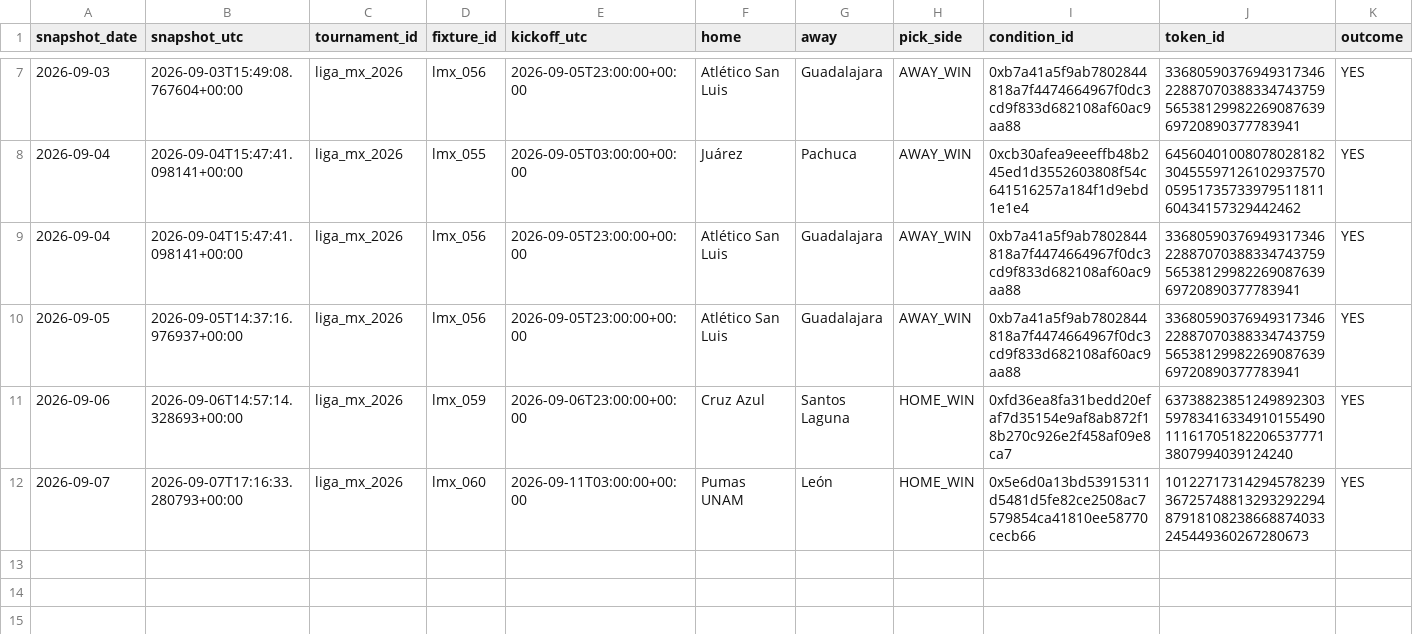
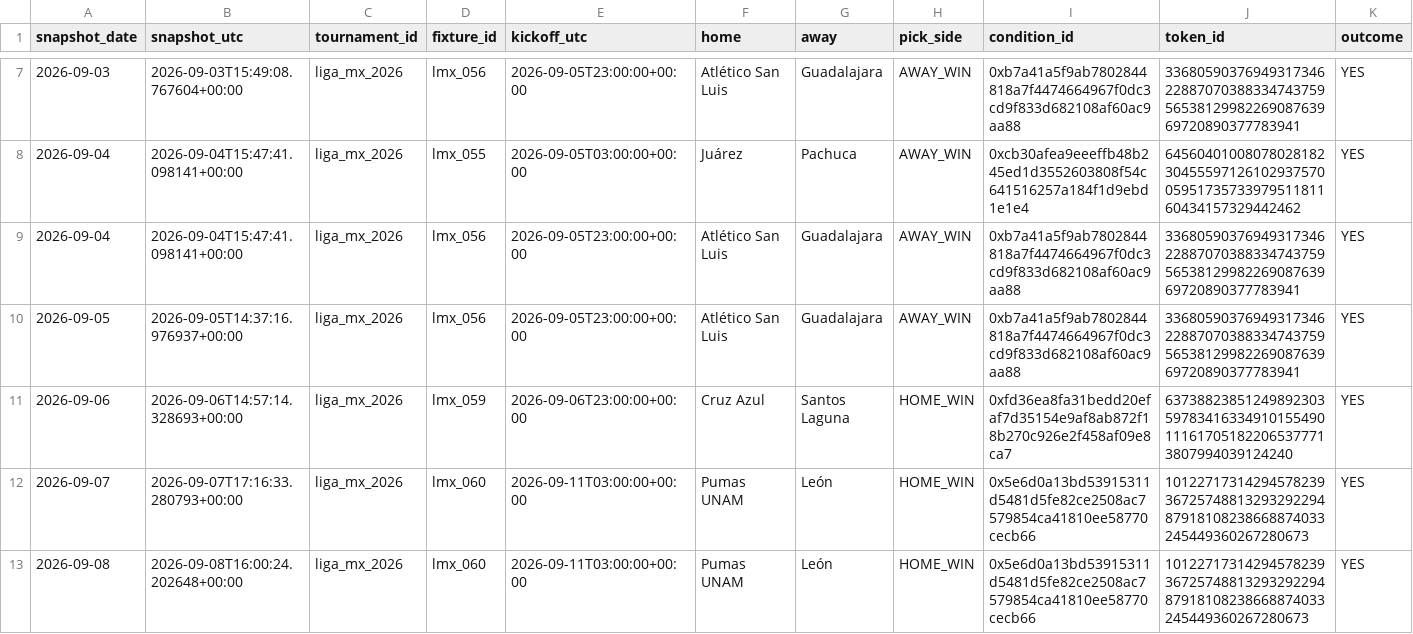
Before and after one commit to Hibra999/smart-polybets, a CSV file: data/liga_mx_2026/ingest/market_snapshots.csv, drawn as a sheet; only a part is shown, gaps mark what is left out; rows hold the shown columns only; the diff names each change by its address in the sheet, - before the commit and + after, or states it on an @@ line.

Commit message:
reports: refresh current Liga MX and NFL dashboards [skip ci]

```diff
--- a/data/liga_mx_2026/ingest/market_snapshots.csv
+++ b/data/liga_mx_2026/ingest/market_snapshots.csv
+row 13: 2026-09-08 | 2026-09-08T16:00:24.202648+00:00 | liga_mx_2026 | lmx_060 | 2026-09-11T03:00:00+00:00 | Pumas UNAM | León | HOME_WIN | 0x5e6d0a13bd53915311d5481d5fe82ce2508ac7579854ca41810ee58770cecb66 | 101227173142945782393672574881329329229487918108238668874033245449360267280673 | YES
```
Also changed, not shown: data/nfl_2026/ingest/market_snapshots.csv, 2 other files.
